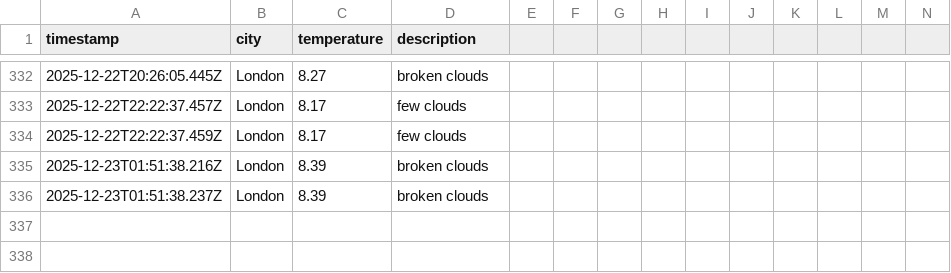
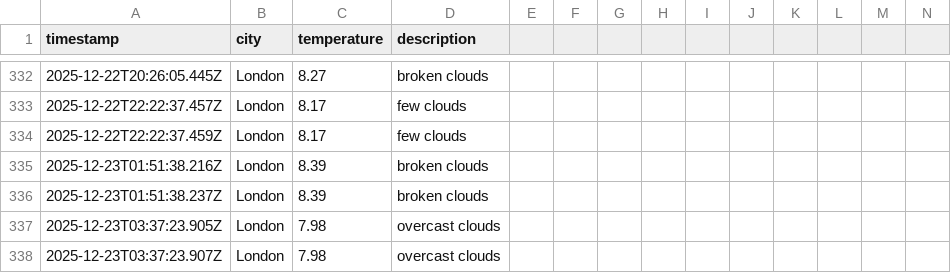
Before and after one commit to samcooper7/weather-ops-repo, a CSV file: data/weather_log.csv, drawn as a sheet; only a part is shown, gaps mark what is left out; rows hold the shown columns only; the diff names each change by its address in the sheet, - before the commit and + after, or states it on an @@ line.

```diff
--- a/data/weather_log.csv
+++ b/data/weather_log.csv
+row 337: 2025-12-23T03:37:23.905Z | London | 7.98 | overcast clouds
+row 338: 2025-12-23T03:37:23.907Z | London | 7.98 | overcast clouds
```
Also changed, not shown: 1 other file.
